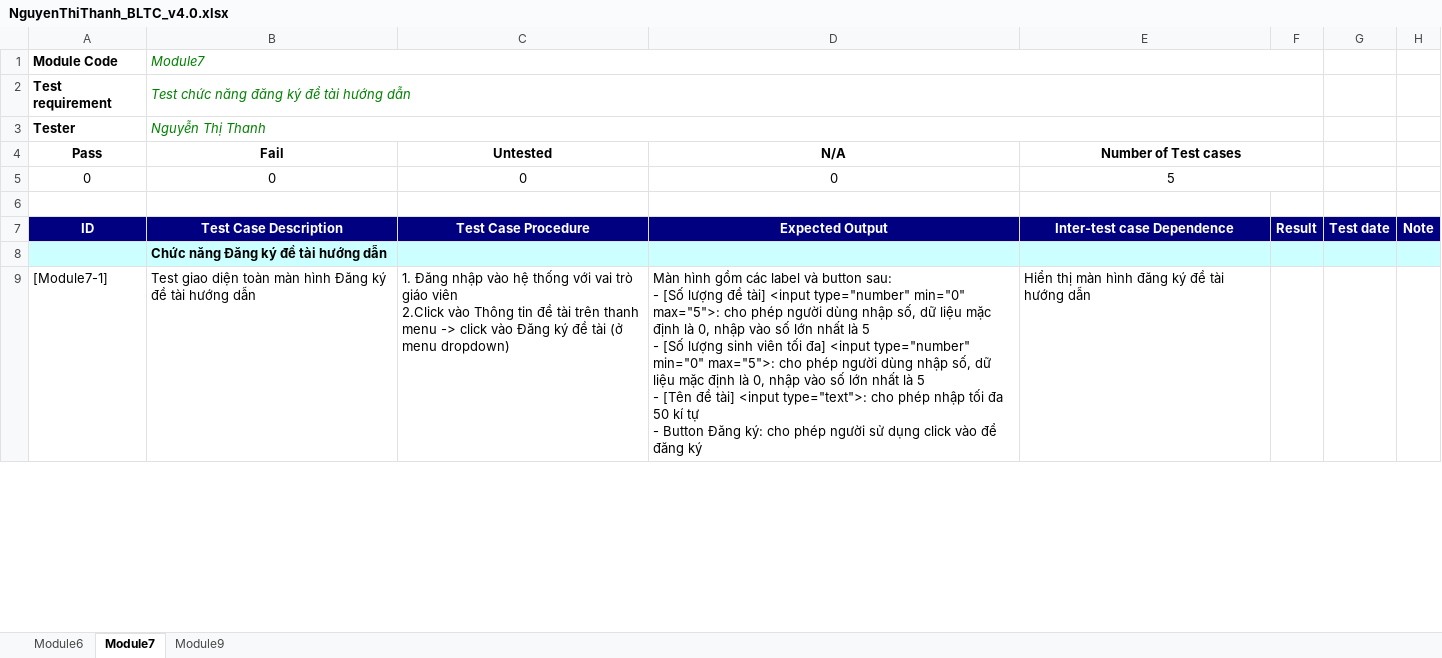
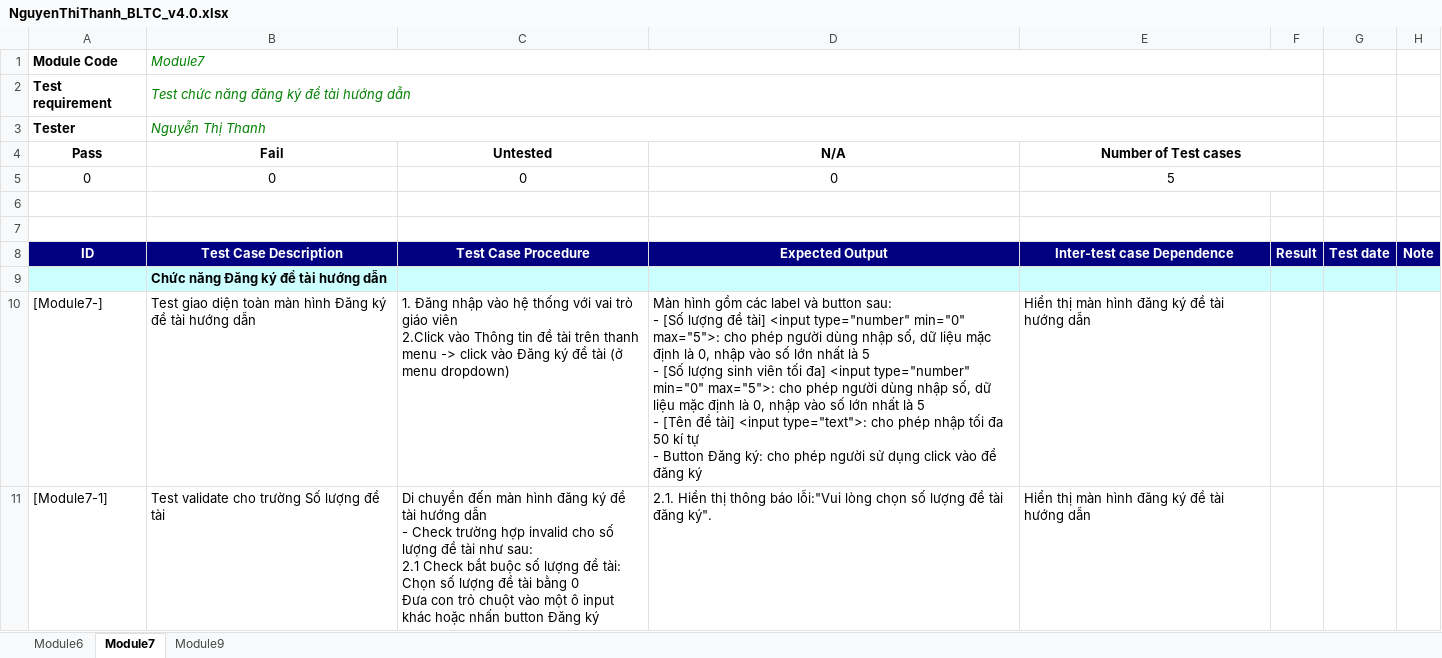
Before and after one commit to HongUyen-k37/HongUyen_RUP_FPT, an Excel workbook: NguyenThiThanh_BLTC_v4.0.xlsx, sheet Module7, drawn as a sheet; only a part is shown; values as stored, in another font and other column widths than the file's, no borders; addresses are those after the commit; ↵ is a line break in a cell; the diff covers the shown part only; the diff names each change by its address in the sheet, - before the commit and + after, or states it on an @@ line.

```diff
--- a/NguyenThiThanh_BLTC_v4.0.xlsx (sheet Module7)
+++ b/NguyenThiThanh_BLTC_v4.0.xlsx (sheet Module7)
+row 7: (empty)
+row 10: [Module7-] | Test giao diện toàn màn hình Đăng ký đề tài hướng dẫn | 1. Đăng nhập vào hệ thống với vai trò giáo viên ↵ 2.Click vào Thông tin đề tài trên thanh menu -> click vào Đăng ký đề tài (ở menu dropdown) | Màn hình gồm các label và button sau: ↵ - [Số lượng đề tài] <input type="number" min="0" max="5">: cho phép người dùng nhập số, dữ liệu mặc định là 0, nhập vào số lớn nhất là 5 ↵ - [Số lượng sinh viên tối đa] <input type="number" min="0" max="5">: cho phép người dùng nhập số, dữ liệu mặc định là 0, nhập vào số lớn nhất là 5 ↵ - [Tên đề tài] <input type="text">: cho phép nhập tối đa 50 kí tự ↵ - Button Đăng ký: cho phép người sử dụng click vào để đăng ký | Hiển thị màn hình đăng ký đề tài hướng dẫn
-B11 (Fail): Test giao diện toàn màn hình Đăng ký đề tài hướng dẫn
+B11 (Fail): Test validate cho trường Số lượng đề tài
-C11 (Untested): 1. Đăng nhập vào hệ thống với vai trò giáo viên ↵ 2.Click vào Thông tin đề tài trên thanh menu -> click vào Đăng ký đề tài (ở menu dropdown)
+C11 (Untested): Di chuyển đến màn hình đăng ký đề tài hướng dẫn ↵ - Check trường hợp invalid cho số lượng đề tài như sau: ↵ 2.1 Check bắt buộc số lượng đề tài: ↵ Chọn số lượng đề tài bằng 0 ↵ Đưa con trỏ chuột vào một ô input khác hoặc nhấn button Đăng ký
-D11 (N/A): Màn hình gồm các label và button sau: ↵ - [Số lượng đề tài] <input type="number" min="0" max="5">: cho phép người dùng nhập số, dữ liệu mặc định là 0, nhập vào số lớn nhất là 5 ↵ - [Số lượng sinh viên tối đa] <input type="number" min="0" max="5">: cho phép người dùng nhập số, dữ liệu mặc định là 0, nhập vào số lớn nhất là 5 ↵ - [Tên đề tài] <input type="text">: cho phép nhập tối đa 50 kí tự ↵ - Button Đăng ký: cho phép người sử dụng click vào để đăng ký
+D11 (N/A): 2.1. Hiển thị thông báo lỗi:"Vui lòng chọn số lượng đề tài đăng ký".
```
Also changed, not shown: 1 removed row and 9 edited cells elsewhere in this sheet, sheet Module9, sheet Module6, formulas that keep their value.
